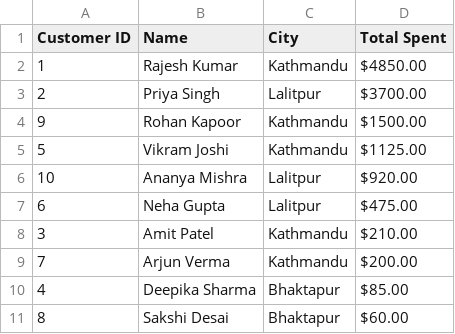
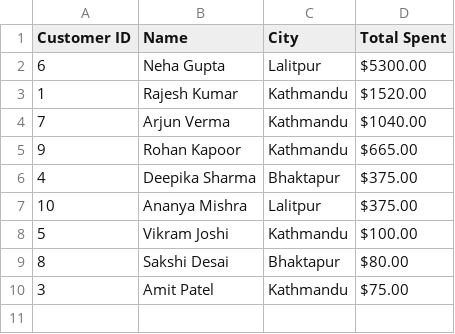
Before and after one commit to rohanmaharjan/AI_Intern, a CSV file: Data_Storage_Analysis-Week-3/Day_2/revenue_data.csv, drawn as a sheet.

```diff
--- a/Data_Storage_Analysis-Week-3/Day_2/revenue_data.csv
+++ b/Data_Storage_Analysis-Week-3/Day_2/revenue_data.csv
@@ -1,11 +1,10 @@
 Customer ID,Name,City,Total Spent
-1,Rajesh Kumar,Kathmandu,$4850.00
-2,Priya Singh,Lalitpur,$3700.00
-9,Rohan Kapoor,Kathmandu,$1500.00
-5,Vikram Joshi,Kathmandu,$1125.00
-10,Ananya Mishra,Lalitpur,$920.00
-6,Neha Gupta,Lalitpur,$475.00
-3,Amit Patel,Kathmandu,$210.00
-7,Arjun Verma,Kathmandu,$200.00
-4,Deepika Sharma,Bhaktapur,$85.00
-8,Sakshi Desai,Bhaktapur,$60.00
+6,Neha Gupta,Lalitpur,$5300.00
+1,Rajesh Kumar,Kathmandu,$1520.00
+7,Arjun Verma,Kathmandu,$1040.00
+9,Rohan Kapoor,Kathmandu,$665.00
+4,Deepika Sharma,Bhaktapur,$375.00
+10,Ananya Mishra,Lalitpur,$375.00
+5,Vikram Joshi,Kathmandu,$100.00
+8,Sakshi Desai,Bhaktapur,$80.00
+3,Amit Patel,Kathmandu,$75.00
```
Also changed, not shown: 1 other file.
